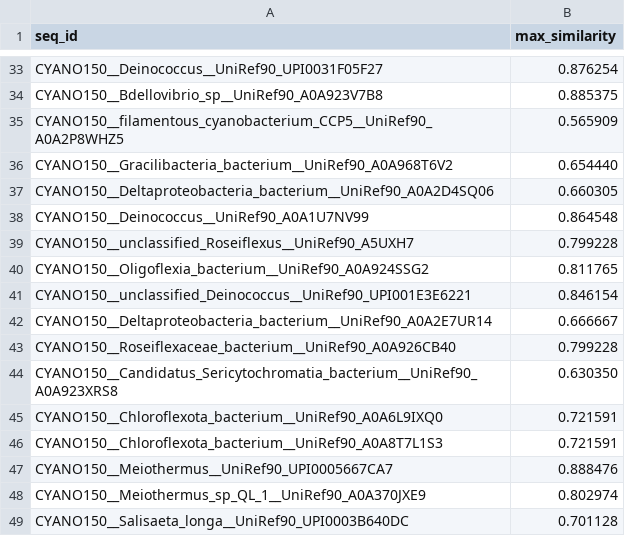
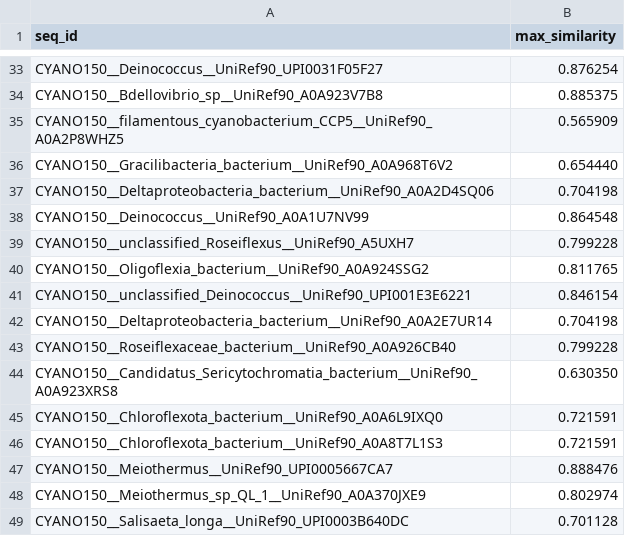
Before and after one commit to ucsb-oakley-lab/cyano_rhodopsins, a CSV file: logs/GR_max_similarity_20250826.csv, drawn as a sheet; only a part is shown, gaps mark what is left out.

```diff
--- a/logs/GR_max_similarity_20250826.csv
+++ b/logs/GR_max_similarity_20250826.csv
@@ -36,3 +36,3 @@ CYANO150__filamentous_cyanobacterium_CCP5__UniRef90_A0A2P8WHZ5,0.565909
 CYANO150__Gracilibacteria_bacterium__UniRef90_A0A968T6V2,0.654440
-CYANO150__Deltaproteobacteria_bacterium__UniRef90_A0A2D4SQ06,0.660305
+CYANO150__Deltaproteobacteria_bacterium__UniRef90_A0A2D4SQ06,0.704198
 CYANO150__Deinococcus__UniRef90_A0A1U7NV99,0.864548
@@ -41,3 +41,3 @@ CYANO150__Oligoflexia_bacterium__UniRef90_A0A924SSG2,0.811765
 CYANO150__unclassified_Deinococcus__UniRef90_UPI001E3E6221,0.846154
-CYANO150__Deltaproteobacteria_bacterium__UniRef90_A0A2E7UR14,0.666667
+CYANO150__Deltaproteobacteria_bacterium__UniRef90_A0A2E7UR14,0.704198
 CYANO150__Roseiflexaceae_bacterium__UniRef90_A0A926CB40,0.799228
```
Also changed, not shown: 14 other files.
